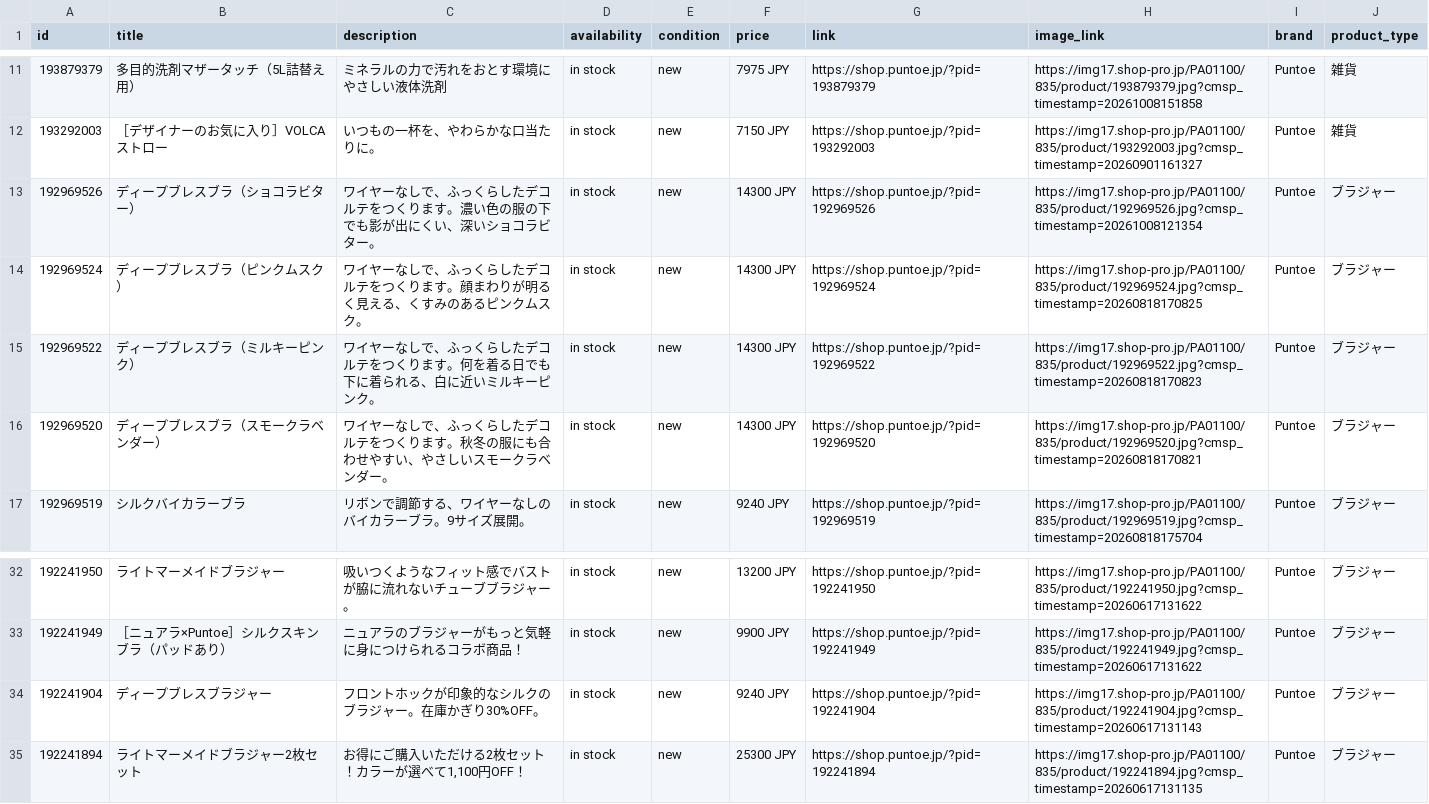
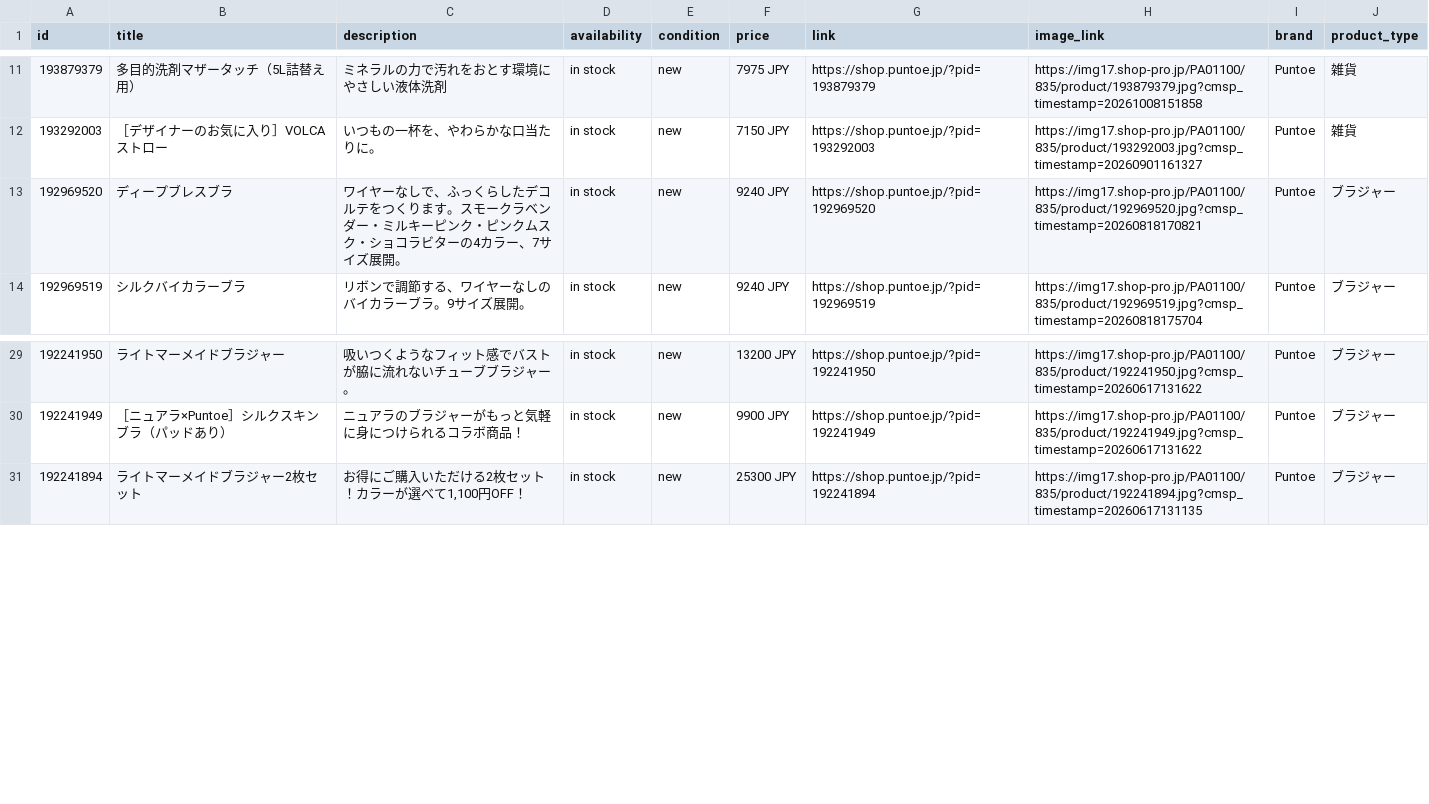
Before and after one commit to matsumoto000natsuki-blip/puntoe-feed, a CSV file: puntoe_feed.csv, drawn as a sheet; only a part is shown, gaps mark what is left out.

```diff
--- a/puntoe_feed.csv
+++ b/puntoe_feed.csv
@@ -12,6 +12,3 @@
 193292003,［デザイナーのお気に入り］VOLCAストロー,いつもの一杯を、やわらかな口当たりに。,in stock,new,7150 JPY,https://shop.puntoe.jp/?pid=193292003,https://img17.shop-pro.jp/PA01100/835/product/193292003.jpg?cmsp_timestamp=20260901161327,Puntoe,雑貨
-192969526,ディープブレスブラ（ショコラビター）,ワイヤーなしで、ふっくらしたデコルテをつくります。濃い色の服の下でも影が出にくい、深いショコラビター。,in stock,new,14300 JPY,https://shop.puntoe.jp/?pid=192969526,https://img17.shop-pro.jp/PA01100/835/product/192969526.jpg?cmsp_timestamp=20261008121354,Puntoe,ブラジャー
-192969524,ディープブレスブラ（ピンクムスク）,ワイヤーなしで、ふっくらしたデコルテをつくります。顔まわりが明るく見える、くすみのあるピンクムスク。,in stock,new,14300 JPY,https://shop.puntoe.jp/?pid=192969524,https://img17.shop-pro.jp/PA01100/835/product/192969524.jpg?cmsp_timestamp=20260818170825,Puntoe,ブラジャー
-192969522,ディープブレスブラ（ミルキーピンク）,ワイヤーなしで、ふっくらしたデコルテをつくります。何を着る日でも下に着られる、白に近いミルキーピンク。,in stock,new,14300 JPY,https://shop.puntoe.jp/?pid=192969522,https://img17.shop-pro.jp/PA01100/835/product/192969522.jpg?cmsp_timestamp=20260818170823,Puntoe,ブラジャー
-192969520,ディープブレスブラ（スモークラベンダー）,ワイヤーなしで、ふっくらしたデコルテをつくります。秋冬の服にも合わせやすい、やさしいスモークラベンダー。,in stock,new,14300 JPY,https://shop.puntoe.jp/?pid=192969520,https://img17.shop-pro.jp/PA01100/835/product/192969520.jpg?cmsp_timestamp=20260818170821,Puntoe,ブラジャー
+192969520,ディープブレスブラ,ワイヤーなしで、ふっくらしたデコルテをつくります。スモークラベンダー・ミルキーピンク・ピンクムスク・ショコラビターの4カラー、7サイズ展開。,in stock,new,9240 JPY,https://shop.puntoe.jp/?pid=192969520,https://img17.shop-pro.jp/PA01100/835/product/192969520.jpg?cmsp_timestamp=20260818170821,Puntoe,ブラジャー
 192969519,シルクバイカラーブラ,リボンで調節する、ワイヤーなしのバイカラーブラ。9サイズ展開。,in stock,new,9240 JPY,https://shop.puntoe.jp/?pid=192969519,https://img17.shop-pro.jp/PA01100/835/product/192969519.jpg?cmsp_timestamp=20260818175704,Puntoe,ブラジャー
@@ -33,3 +30,2 @@
 192241949,［ニュアラ×Puntoe］シルクスキンブラ（パッドあり）,ニュアラのブラジャーがもっと気軽に身につけられるコラボ商品！,in stock,new,9900 JPY,https://shop.puntoe.jp/?pid=192241949,https://img17.shop-pro.jp/PA01100/835/product/192241949.jpg?cmsp_timestamp=20260617131622,Puntoe,ブラジャー
-192241904,ディープブレスブラジャー,フロントホックが印象的なシルクのブラジャー。在庫かぎり30%OFF。,in stock,new,9240 JPY,https://shop.puntoe.jp/?pid=192241904,https://img17.shop-pro.jp/PA01100/835/product/192241904.jpg?cmsp_timestamp=20260617131143,Puntoe,ブラジャー
 192241894,ライトマーメイドブラジャー2枚セット,"お得にご購入いただける2枚セット！カラーが選べて1,100円OFF！",in stock,new,25300 JPY,https://shop.puntoe.jp/?pid=192241894,https://img17.shop-pro.jp/PA01100/835/product/192241894.jpg?cmsp_timestamp=20260617131135,Puntoe,ブラジャー
```
